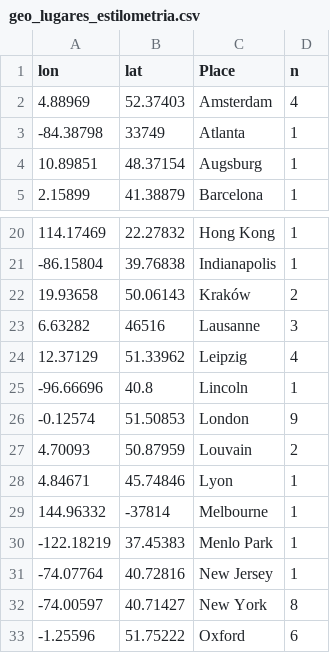
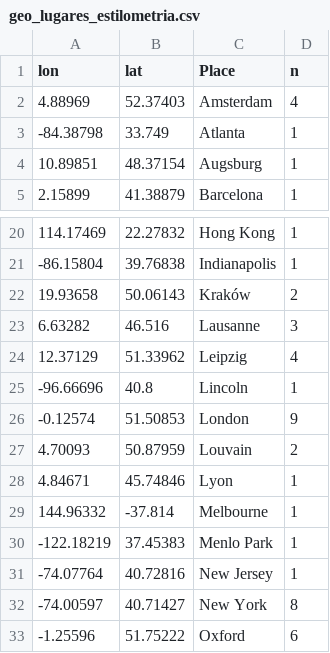
Before and after one commit to editio/dataviz, a CSV file: geo_lugares_estilometria.csv, drawn as a sheet; only a part is shown, gaps mark what is left out.

Commit message:
Update geo_lugares_estilometria.csv

```diff
--- a/geo_lugares_estilometria.csv
+++ b/geo_lugares_estilometria.csv
@@ -2,3 +2,3 @@ lon,lat,Place,n
 4.88969,52.37403,Amsterdam,4
--84.38798,33749,Atlanta,1
+-84.38798,33.749,Atlanta,1
 10.89851,48.37154,Augsburg,1
@@ -22,3 +22,3 @@ lon,lat,Place,n
 19.93658,50.06143,Kraków,2
-6.63282,46516,Lausanne,3
+6.63282,46.516,Lausanne,3
 12.37129,51.33962,Leipzig,4
@@ -28,3 +28,3 @@ lon,lat,Place,n
 4.84671,45.74846,Lyon,1
-144.96332,-37814,Melbourne,1
+144.96332,-37.814,Melbourne,1
 -122.18219,37.45383,Menlo Park,1
```
